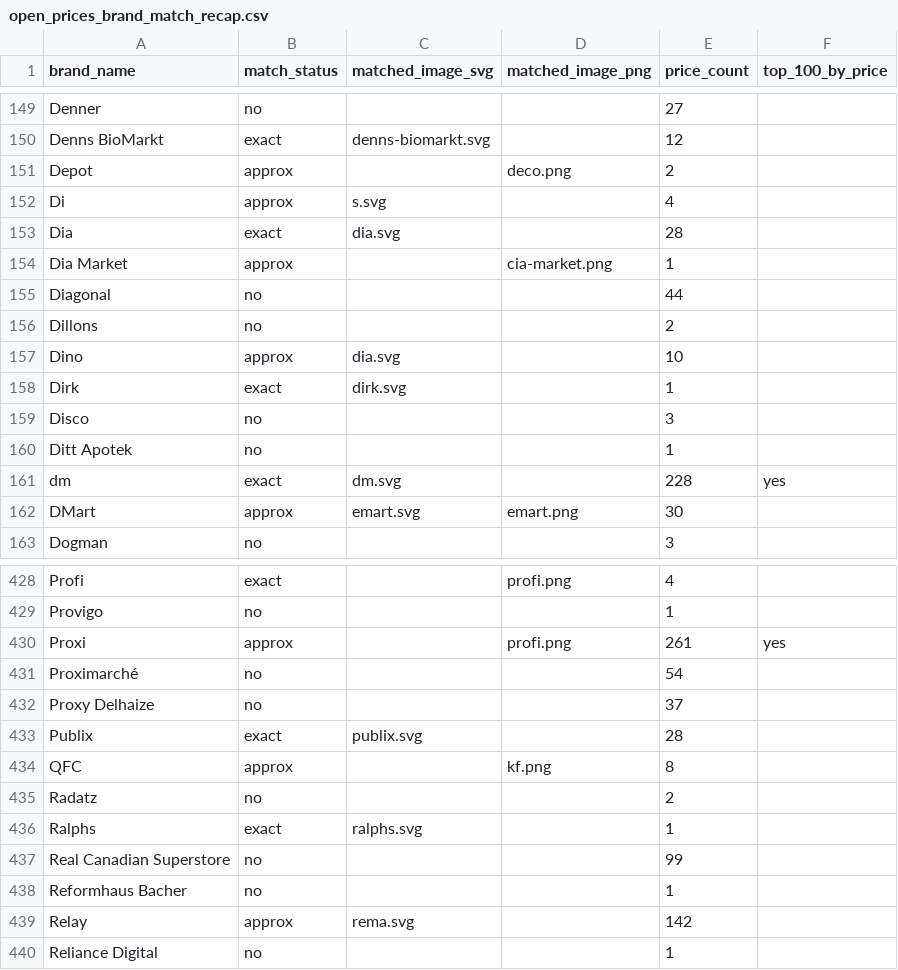
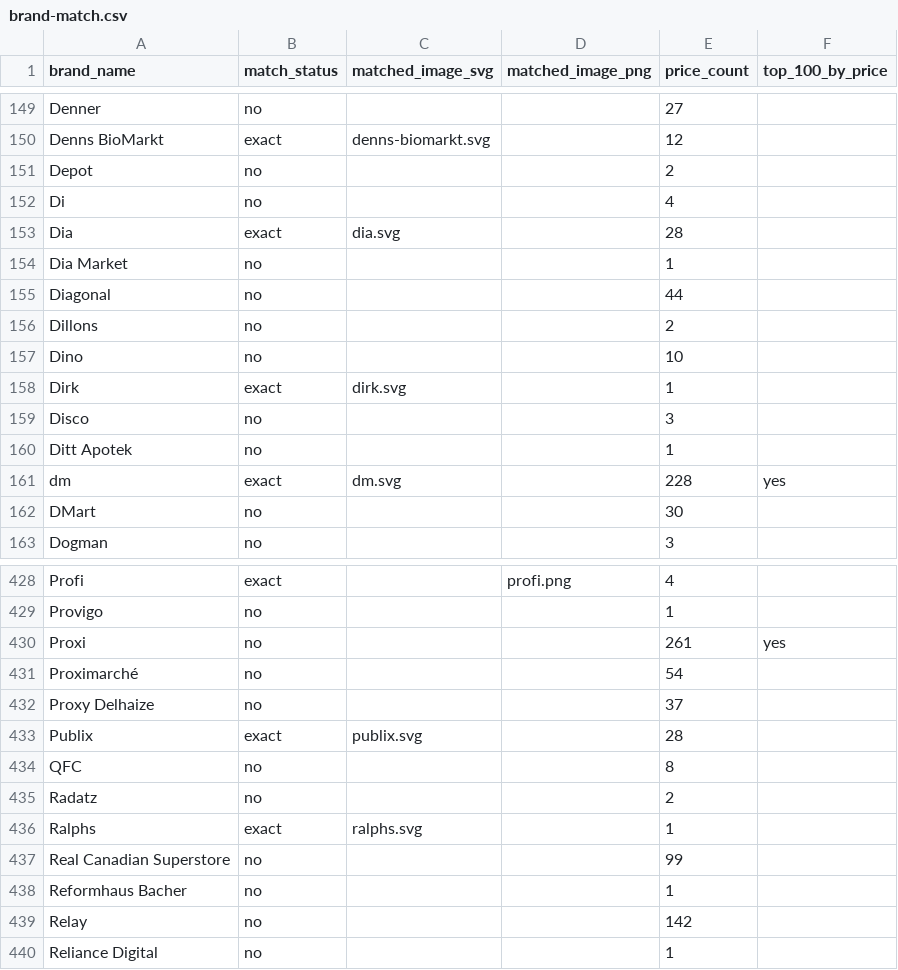
Before and after one commit to openfoodfacts/brand-images, a CSV file: docs/open-prices/brand-match.csv (was docs/open-prices/open_prices_brand_match_recap.csv), drawn as a sheet; only a part is shown, gaps mark what is left out; the diff covers the shown part only.

Commit message:
refactor: rename Open Prices related files. drop the approx matching. (#22)

```diff
--- a/docs/open-prices/open_prices_brand_match_recap.csv
+++ b/docs/open-prices/brand-match.csv
@@ -150,9 +150,9 @@ Denner,no,,,27,
 Denns BioMarkt,exact,denns-biomarkt.svg,,12,
-Depot,approx,,deco.png,2,
-Di,approx,s.svg,,4,
+Depot,no,,,2,
+Di,no,,,4,
 Dia,exact,dia.svg,,28,
-Dia Market,approx,,cia-market.png,1,
+Dia Market,no,,,1,
 Diagonal,no,,,44,
 Dillons,no,,,2,
-Dino,approx,dia.svg,,10,
+Dino,no,,,10,
 Dirk,exact,dirk.svg,,1,
@@ -161,3 +161,3 @@ Ditt Apotek,no,,,1,
 dm,exact,dm.svg,,228,yes
-DMart,approx,emart.svg,emart.png,30,
+DMart,no,,,30,
 Dogman,no,,,3,
@@ -429,3 +429,3 @@ Profi,exact,,profi.png,4,
 Provigo,no,,,1,
-Proxi,approx,,profi.png,261,yes
+Proxi,no,,,261,yes
 Proximarché,no,,,54,
@@ -433,3 +433,3 @@ Proxy Delhaize,no,,,37,
 Publix,exact,publix.svg,,28,
-QFC,approx,,kf.png,8,
+QFC,no,,,8,
 Radatz,no,,,2,
@@ -438,3 +438,3 @@ Real Canadian Superstore,no,,,99,
 Reformhaus Bacher,no,,,1,
-Relay,approx,rema.svg,,142,
+Relay,no,,,142,
 Reliance Digital,no,,,1,
```
Also changed, not shown: 72 edited cells elsewhere in this file, 7 other files.
